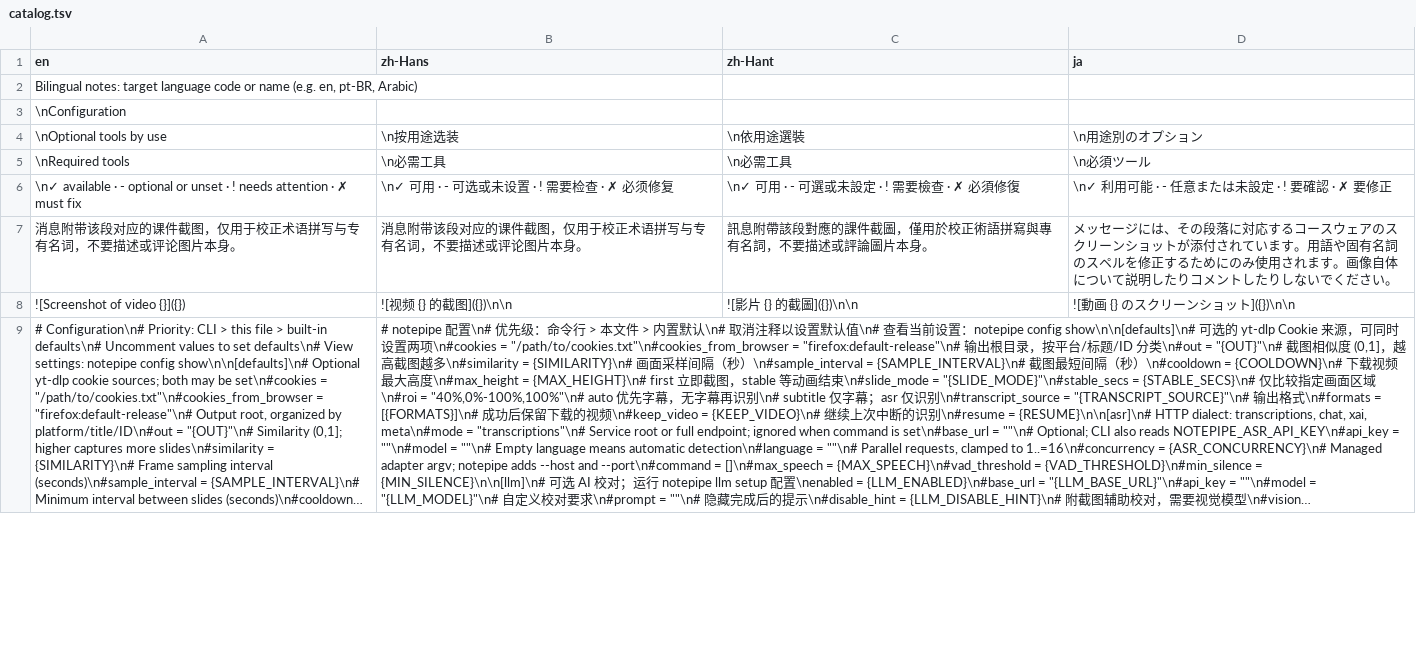
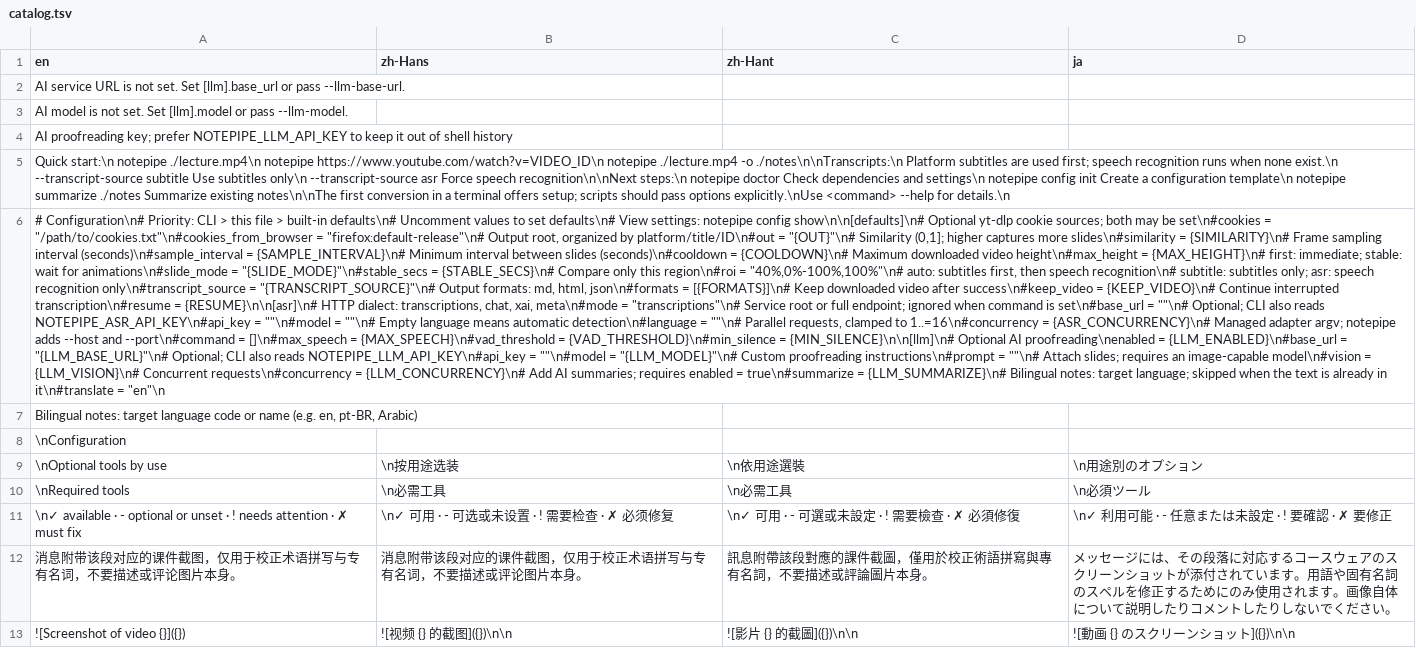
Before and after one commit to 3ae3ae/notepipe, a TSV file: i18n/catalog.tsv, drawn as a sheet; only a part is shown; the shorter side is filled out with more unchanged rows; long unchanged cells end in …; the diff names each change by its address in the sheet, - before the commit and + after, or states it on an @@ line.

```diff
--- a/i18n/catalog.tsv
+++ b/i18n/catalog.tsv
+row 2: AI service URL is not set. Set [llm].base_url or pass --llm-base-url.
+row 3: AI model is not set. Set [llm].model or pass --llm-model.
+row 4: AI proofreading key; prefer NOTEPIPE_LLM_API_KEY to keep it out of shell history
+row 5: Quick start:\n notepipe ./lecture.mp4\n notepipe https://www.youtube.com/watch?v=VIDEO_ID\n notepipe ./lecture.mp4 -o ./notes\n\nTranscripts:\n Platform subtitles are used first; speech recognition runs when none exist.\n --transcript-source subtitle Use subtitles only\n --transcript-source asr Force speech recognition\n\nNext steps:\n notepipe doctor Check dependencies and settings\n notepipe config init Create a configuration template\n notepipe summarize ./notes Summarize existing notes\n\nThe first conversion in a terminal offers setup; scripts should pass options explicitly.\nUse <command> --help for details.\n
+row 6: # Configuration\n# Priority: CLI > this file > built-in defaults\n# Uncomment values to set defaults\n# View settings: notepipe config show\n\n[defaults]\n# Optional yt-dlp cookie sources; both may be set\n#cookies = "/path/to/cookies.txt"\n#cookies_from_browser = "firefox:default-release"\n# Output root, organized by platform/title/ID\n#out = "{OUT}"\n# Similarity (0,1]; higher captures more slides\n#similarity = {SIMILARITY}\n# Frame sampling interval (seconds)\n#sample_interval = {SAMPLE_INTERVAL}\n# Minimum interval between slides (seconds)\n#cooldown = {COOLDOWN}\n# Maximum downloaded video height\n#max_height = {MAX_HEIGHT}\n# first: immediate; stable: wait for animations\n#slide_mode = "{SLIDE_MODE}"\n#stable_secs = {STABLE_SECS}\n# Compare only this region\n#roi = "40%,0%-100%,100%"\n# auto: subtitles first, then speech recognition\n# subtitle: subtitles only; asr: speech recognition only\n#transcript_source = "{TRANSCRIPT_SOURCE}"\n# Output formats: md, html, json\n#formats = [{FORMATS}]\n# Keep downloaded video after success\n#keep_video = {KEEP_VIDEO}\n# Continue interrupted transcription\n#resume = {RESUME}\n\n[asr]\n# HTTP dialect: transcriptions, chat, xai, meta\n#mode = "transcriptions"\n# Service root or full endpoint; ignored when command is set\n#base_url = ""\n# Optional; CLI also reads NOTEPIPE_ASR_API_KEY\n#api_key = ""\n#model = ""\n# Empty language means automatic detection\n#language = ""\n# Parallel requests, clamped to 1..=16\n#concurrency = {ASR_CONCURRENCY}\n# Managed adapter argv; notepipe adds --host and --port\n#command = []\n#max_speech = {MAX_SPEECH}\n#vad_threshold = {VAD_THRESHOLD}\n#min_silence = {MIN_SILENCE}\n\n[llm]\n# Optional AI proofreading\nenabled = {LLM_ENABLED}\n#base_url = "{LLM_BASE_URL}"\n# Optional; CLI also reads NOTEPIPE_LLM_API_KEY\n#api_key = ""\n#model = "{LLM_MODEL}"\n# Custom proofreading instructions\n#prompt = ""\n# Attach slides; requires an image-capable model\n#vision = {LLM_VISION}\n# Concurrent requests\n#concurrency = {LLM_CONCURRENCY}\n# Add AI summaries; requires enabled = true\n#summarize = {LLM_SUMMARIZE}\n# Bilingual notes: target language; skipped when the text is already in it\n#translate = "en"\n
```
Also changed, not shown: 20 other files.
